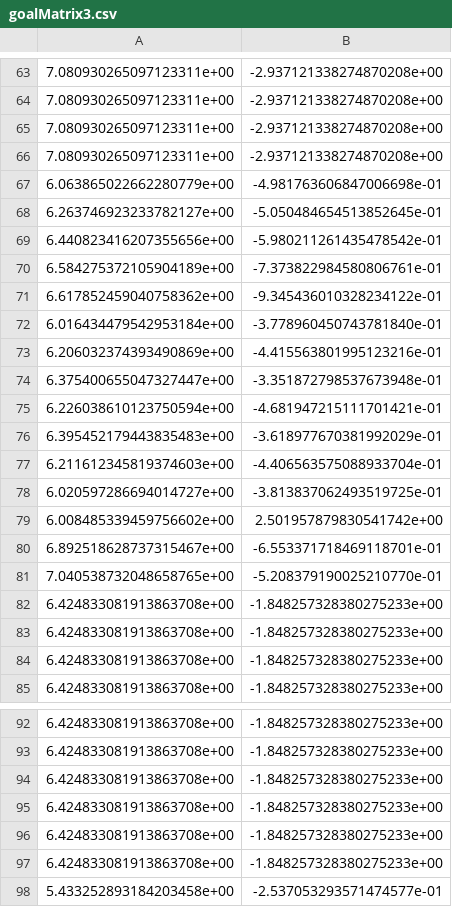
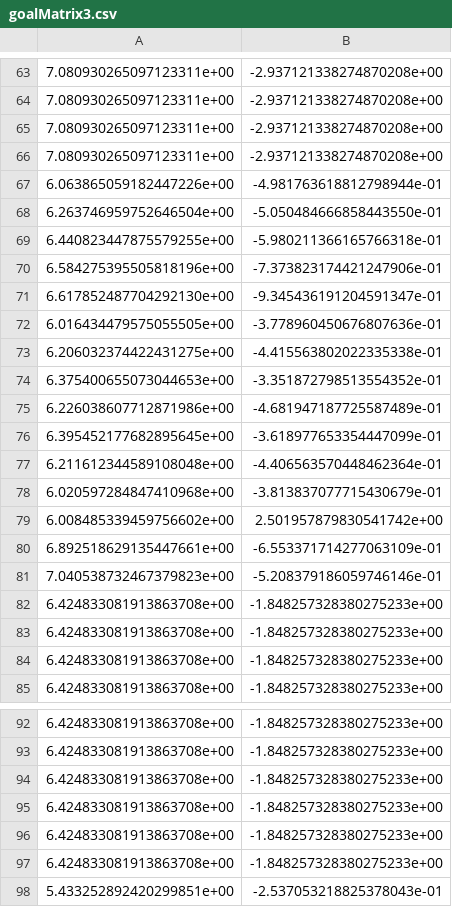
Before and after one commit to Wu-duanduan/Swarm-confrontation, a CSV file: MADDPG_data_csv/goalMatrix3.csv, drawn as a sheet; only a part is shown, gaps mark what is left out; removed rows and columns are numbered as before the commit, all else as after; the diff covers the shown part only; the diff names each change by its address in the sheet, - before the commit and + after, or states it on an @@ line.

```diff
--- a/MADDPG_data_csv/goalMatrix3.csv
+++ b/MADDPG_data_csv/goalMatrix3.csv
-row 67: 6.063865022662280779e+00 | -4.981763606847006698e-01
-row 68: 6.263746923233782127e+00 | -5.050484654513852645e-01
-row 69: 6.440823416207355656e+00 | -5.980211261435478542e-01
-row 70: 6.584275372105904189e+00 | -7.373822984580806761e-01
-row 71: 6.617852459040758362e+00 | -9.345436010328234122e-01
-row 72: 6.016434479542953184e+00 | -3.778960450743781840e-01
-row 73: 6.206032374393490869e+00 | -4.415563801995123216e-01
-row 74: 6.375400655047327447e+00 | -3.351872798537673948e-01
-row 75: 6.226038610123750594e+00 | -4.681947215111701421e-01
-row 76: 6.395452179443835483e+00 | -3.618977670381992029e-01
-row 77: 6.211612345819374603e+00 | -4.406563575088933704e-01
-row 78: 6.020597286694014727e+00 | -3.813837062493519725e-01
+row 67: 6.063865059182447226e+00 | -4.981763618812798944e-01
+row 68: 6.263746959752646504e+00 | -5.050484666858443550e-01
+row 69: 6.440823447875579255e+00 | -5.980211366165766318e-01
+row 70: 6.584275395505818196e+00 | -7.373823174421247906e-01
+row 71: 6.617852487704292130e+00 | -9.345436191204591347e-01
+row 72: 6.016434479575055505e+00 | -3.778960450676807636e-01
+row 73: 6.206032374422431275e+00 | -4.415563802022335338e-01
+row 74: 6.375400655073044653e+00 | -3.351872798513554352e-01
+row 75: 6.226038607712871986e+00 | -4.681947187725587489e-01
+row 76: 6.395452177682895645e+00 | -3.618977653354447099e-01
+row 77: 6.211612344589108048e+00 | -4.406563570448462364e-01
+row 78: 6.020597284847410968e+00 | -3.813837077715430679e-01
-row 80: 6.892518628737315467e+00 | -6.553371718469118701e-01
-row 81: 7.040538732048658765e+00 | -5.208379190025210770e-01
+row 80: 6.892518629135447661e+00 | -6.553371714277063109e-01
+row 81: 7.040538732467379823e+00 | -5.208379186059746146e-01
-row 98: 5.433252893184203458e+00 | -2.537053293571474577e-01
+row 98: 5.433252892420299851e+00 | -2.537053218825378043e-01
```
Also changed, not shown: 13 added rows and 13 removed rows elsewhere in this file, MADDPG_data_csv/goalMatrix1.csv, MADDPG_data_csv/goalMatrix10.csv, 43 other files.
